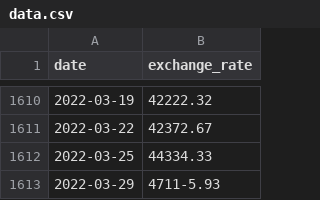
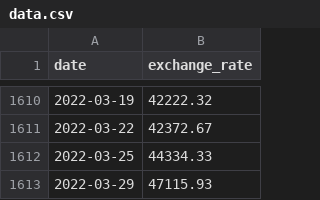
Before and after one commit to Madmohammed22/The-Curriculum-1337-42-network, a CSV file: CPP_Module/CPP_Module_09/ex00/data.csv, drawn as a sheet; only a part is shown, gaps mark what is left out.

```diff
--- a/CPP_Module/CPP_Module_09/ex00/data.csv
+++ b/CPP_Module/CPP_Module_09/ex00/data.csv
@@ -1612,2 +1612,2 @@ date,exchange_rate
 2022-03-25,44334.33
-2022-03-29,4711-5.93
+2022-03-29,47115.93
```
Also changed, not shown: 7 other files.
